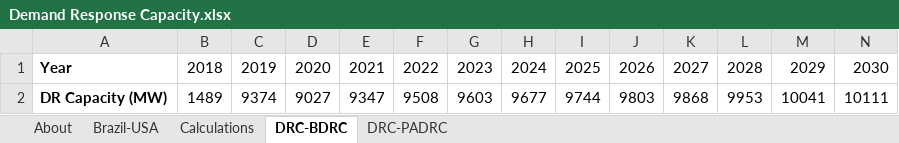
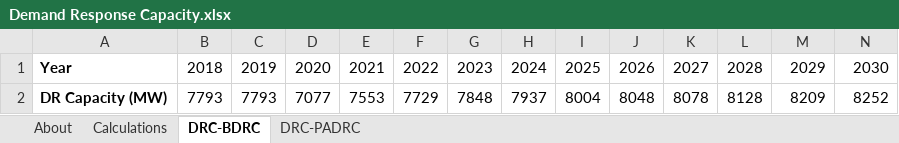
Before and after one commit to EnergyInnovation/eps-brazil, an Excel workbook: InputData/elec/DRC/Demand Response Capacity.xlsx, sheet DRC-BDRC, drawn as a sheet; only a part is shown; values as stored, in another font and other column widths than the file's, no borders; removed rows and columns are numbered as before the commit, all else as after; rows hold the shown columns only; the diff names each change by its address in the sheet, - before the commit and + after, or states it on an @@ line.

Commit message:
Scale DRC for Brazil based on peak power demand

```diff
--- a/InputData/elec/DRC/Demand Response Capacity.xlsx (sheet DRC-BDRC)
+++ b/InputData/elec/DRC/Demand Response Capacity.xlsx (sheet DRC-BDRC)
-sheet tab: Brazil-USA
-row 2: DR Capacity (MW) | 1489 | 9374 | 9027 | 9347 | 9508 | 9603 | 9677 | 9744 | 9803 | 9868 | 9953 | 10041 | 10111
+row 2: DR Capacity (MW) | 7793 | 7793 | 7077 | 7553 | 7729 | 7848 | 7937 | 8004 | 8048 | 8078 | 8128 | 8209 | 8252
```
Also changed, not shown: sheet Calculations, sheet DRC-PADRC, sheet About, 2 other files.
